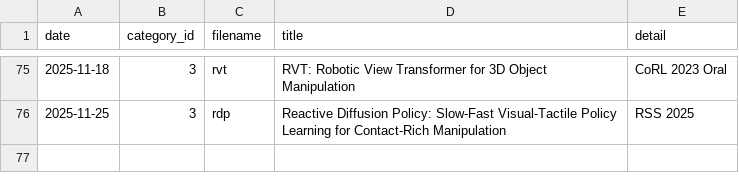
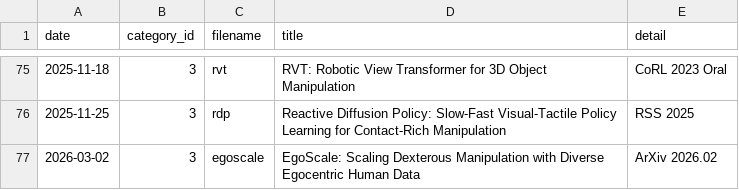
Before and after one commit to seongminjung/seongminjung.github.io, a CSV file: database/articles.csv, drawn as a sheet; only a part is shown, gaps mark what is left out; the diff names each change by its address in the sheet, - before the commit and + after, or states it on an @@ line.

Commit message:
EgoScale post

```diff
--- a/database/articles.csv
+++ b/database/articles.csv
+row 77: 2026-03-02 | 3 | egoscale | EgoScale: Scaling Dexterous Manipulation with Diverse Egocentric Human Data | ArXiv 2026.02
```
Also changed, not shown: 9 other files.
